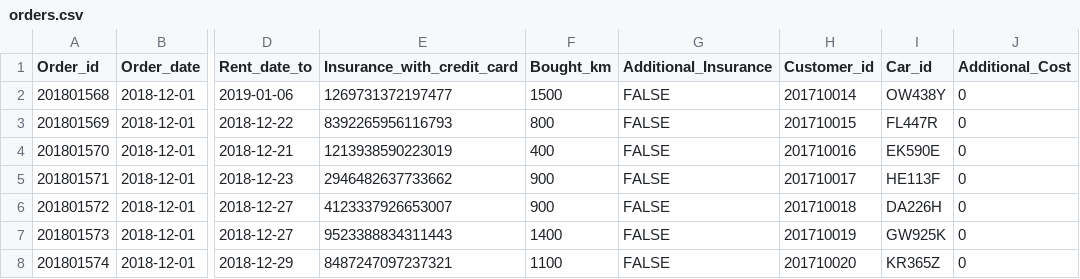
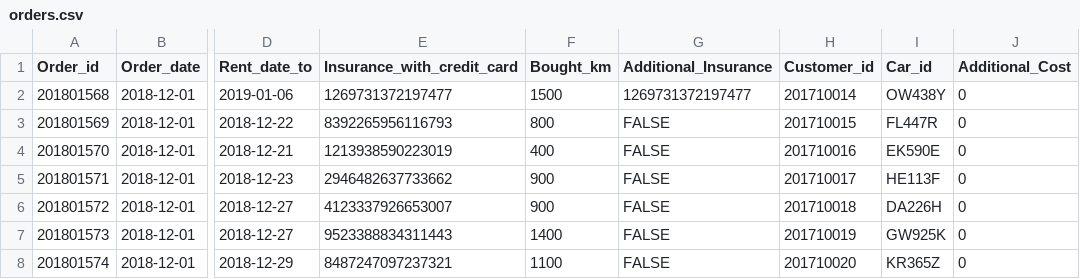
Before and after one commit to saradogg95/peppbilar, a CSV file: data/orders.csv, drawn as a sheet; only a part is shown, gaps mark what is left out; the diff names each change by its address in the sheet, - before the commit and + after, or states it on an @@ line.

```diff
--- a/data/orders.csv
+++ b/data/orders.csv
-G2 (Additional_Insurance): FALSE
+G2 (Additional_Insurance): 1269731372197477
```
Also changed, not shown: 1 other file.
